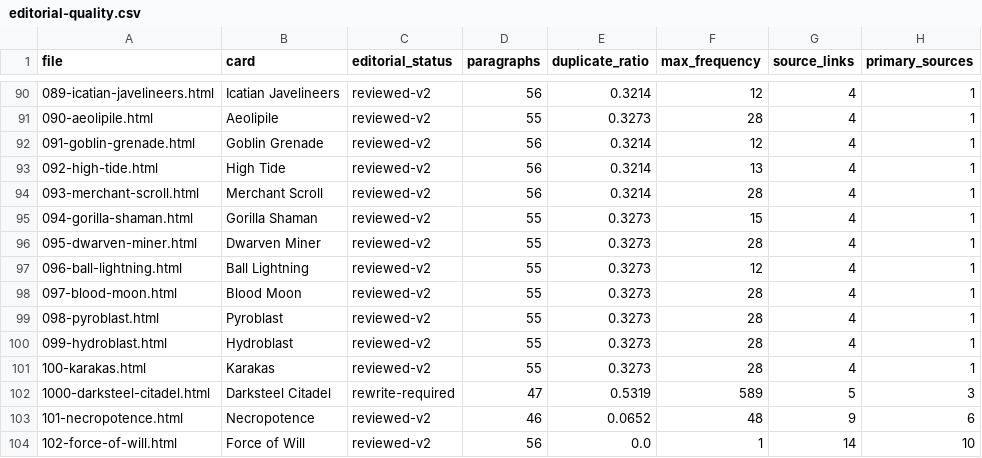
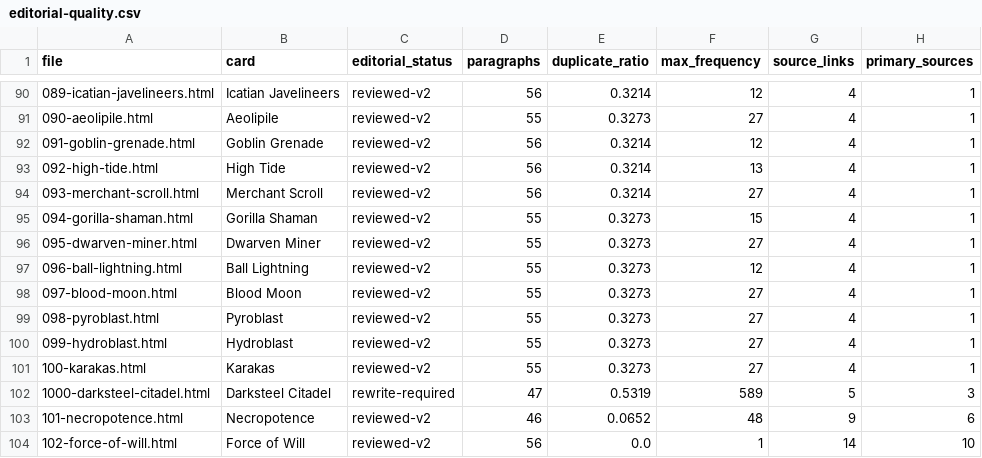
Before and after one commit to Diabolicdonut/Compulsive-Research, a CSV file: audit/editorial-v2/editorial-quality.csv, drawn as a sheet; only a part is shown, gaps mark what is left out; the diff covers the shown part only; the diff names each change by its address in the sheet, - before the commit and + after, or states it on an @@ line.

```diff
--- a/audit/editorial-v2/editorial-quality.csv
+++ b/audit/editorial-v2/editorial-quality.csv
-F91 (max_frequency): 28
+F91 (max_frequency): 27
-F94 (max_frequency): 28
+F94 (max_frequency): 27
-F96 (max_frequency): 28
+F96 (max_frequency): 27
-F98:F101 (max_frequency): 28
+F98:F101 (max_frequency): 27
```
Also changed, not shown: 25 edited cells elsewhere in this file, 16 other files.
